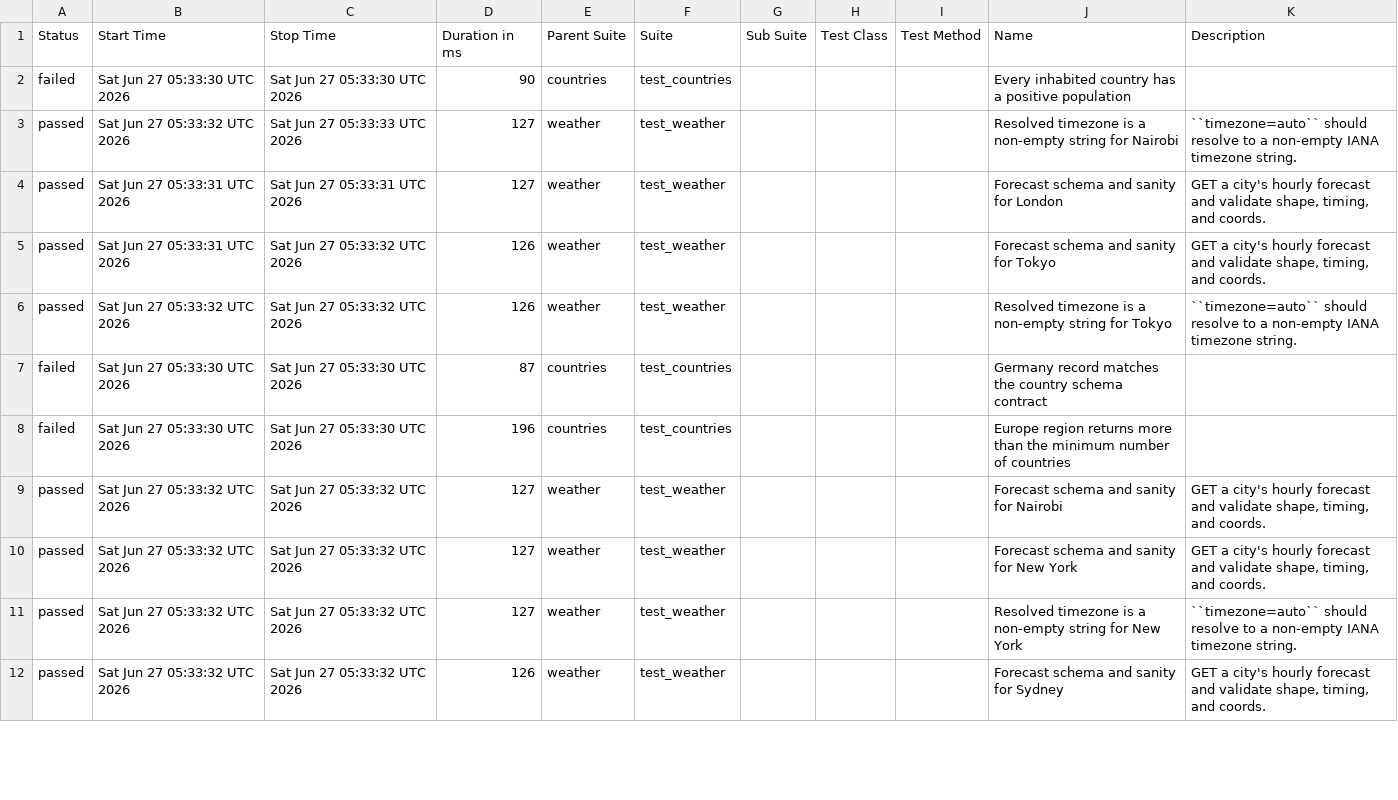
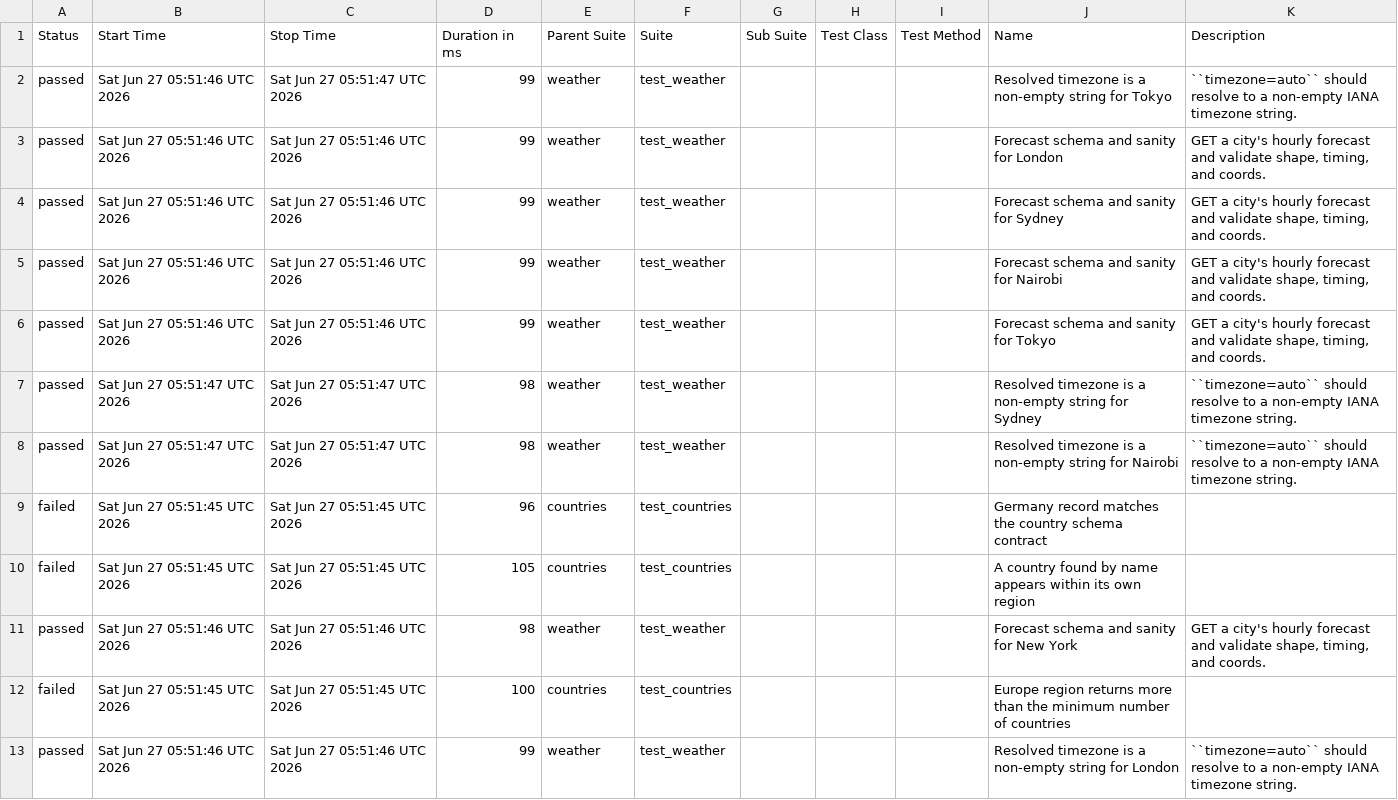
Before and after one commit to FiveFang/api-validator, a CSV file: data/suites.csv, drawn as a sheet; only a part is shown; the diff covers the shown part only.

```diff
--- a/data/suites.csv
+++ b/data/suites.csv
@@ -1,12 +1,13 @@
 "Status","Start Time","Stop Time","Duration in ms","Parent Suite","Suite","Sub Suite","Test Class","Test Method","Name","Description"
-"failed","Sat Jun 27 05:33:30 UTC 2026","Sat Jun 27 05:33:30 UTC 2026","90","countries","test_countries","","","","Every inhabited country has a positive population",""
-"passed","Sat Jun 27 05:33:32 UTC 2026","Sat Jun 27 05:33:33 UTC 2026","127","weather","test_weather","","","","Resolved timezone is a non-empty string for Nairobi","``timezone=auto`` should resolve to a non-empty IANA timezone string."
-"passed","Sat Jun 27 05:33:31 UTC 2026","Sat Jun 27 05:33:31 UTC 2026","127","weather","test_weather","","","","Forecast schema and sanity for London","GET a city's hourly forecast and validate shape, timing, and coords."
-"passed","Sat Jun 27 05:33:31 UTC 2026","Sat Jun 27 05:33:32 UTC 2026","126","weather","test_weather","","","","Forecast schema and sanity for Tokyo","GET a city's hourly forecast and validate shape, timing, and coords."
-"passed","Sat Jun 27 05:33:32 UTC 2026","Sat Jun 27 05:33:32 UTC 2026","126","weather","test_weather","","","","Resolved timezone is a non-empty string for Tokyo","``timezone=auto`` should resolve to a non-empty IANA timezone string."
-"failed","Sat Jun 27 05:33:30 UTC 2026","Sat Jun 27 05:33:30 UTC 2026","87","countries","test_countries","","","","Germany record matches the country schema contract",""
-"failed","Sat Jun 27 05:33:30 UTC 2026","Sat Jun 27 05:33:30 UTC 2026","196","countries","test_countries","","","","Europe region returns more than the minimum number of countries",""
-"passed","Sat Jun 27 05:33:32 UTC 2026","Sat Jun 27 05:33:32 UTC 2026","127","weather","test_weather","","","","Forecast schema and sanity for Nairobi","GET a city's hourly forecast and validate shape, timing, and coords."
-"passed","Sat Jun 27 05:33:32 UTC 2026","Sat Jun 27 05:33:32 UTC 2026","127","weather","test_weather","","","","Forecast schema and sanity for New York","GET a city's hourly forecast and validate shape, timing, and coords."
-"passed","Sat Jun 27 05:33:32 UTC 2026","Sat Jun 27 05:33:32 UTC 2026","127","weather","test_weather","","","","Resolved timezone is a non-empty string for New York","``timezone=auto`` should resolve to a non-empty IANA timezone string."
-"passed","Sat Jun 27 05:33:32 UTC 2026","Sat Jun 27 05:33:32 UTC 2026","126","weather","test_weather","","","","Forecast schema and sanity for Sydney","GET a city's hourly forecast and validate shape, timing, and coords."
+"passed","Sat Jun 27 05:51:46 UTC 2026","Sat Jun 27 05:51:47 UTC 2026","99","weather","test_weather","","","","Resolved timezone is a non-empty string for Tokyo","``timezone=auto`` should resolve to a non-empty IANA timezone string."
+"passed","Sat Jun 27 05:51:46 UTC 2026","Sat Jun 27 05:51:46 UTC 2026","99","weather","test_weather","","","","Forecast schema and sanity for London","GET a city's hourly forecast and validate shape, timing, and coords."
+"passed","Sat Jun 27 05:51:46 UTC 2026","Sat Jun 27 05:51:46 UTC 2026","99","weather","test_weather","","","","Forecast schema and sanity for Sydney","GET a city's hourly forecast and validate shape, timing, and coords."
+"passed","Sat Jun 27 05:51:46 UTC 2026","Sat Jun 27 05:51:46 UTC 2026","99","weather","test_weather","","","","Forecast schema and sanity for Nairobi","GET a city's hourly forecast and validate shape, timing, and coords."
+"passed","Sat Jun 27 05:51:46 UTC 2026","Sat Jun 27 05:51:46 UTC 2026","99","weather","test_weather","","","","Forecast schema and sanity for Tokyo","GET a city's hourly forecast and validate shape, timing, and coords."
+"passed","Sat Jun 27 05:51:47 UTC 2026","Sat Jun 27 05:51:47 UTC 2026","98","weather","test_weather","","","","Resolved timezone is a non-empty string for Sydney","``timezone=auto`` should resolve to a non-empty IANA timezone string."
+"passed","Sat Jun 27 05:51:47 UTC 2026","Sat Jun 27 05:51:47 UTC 2026","98","weather","test_weather","","","","Resolved timezone is a non-empty string for Nairobi","``timezone=auto`` should resolve to a non-empty IANA timezone string."
+"failed","Sat Jun 27 05:51:45 UTC 2026","Sat Jun 27 05:51:45 UTC 2026","96","countries","test_countries","","","","Germany record matches the country schema contract",""
+"failed","Sat Jun 27 05:51:45 UTC 2026","Sat Jun 27 05:51:45 UTC 2026","105","countries","test_countries","","","","A country found by name appears within its own region",""
+"passed","Sat Jun 27 05:51:46 UTC 2026","Sat Jun 27 05:51:46 UTC 2026","98","weather","test_weather","","","","Forecast schema and sanity for New York","GET a city's hourly forecast and validate shape, timing, and coords."
+"failed","Sat Jun 27 05:51:45 UTC 2026","Sat Jun 27 05:51:45 UTC 2026","100","countries","test_countries","","","","Europe region returns more than the minimum number of countries",""
+"passed","Sat Jun 27 05:51:46 UTC 2026","Sat Jun 27 05:51:46 UTC 2026","99","weather","test_weather","","","","Resolved timezone is a non-empty string for London","``timezone=auto`` should resolve to a non-empty IANA timezone string."
```
Also changed, not shown: 1 removed row and 8 edited cells elsewhere in this file, 34 other files.
